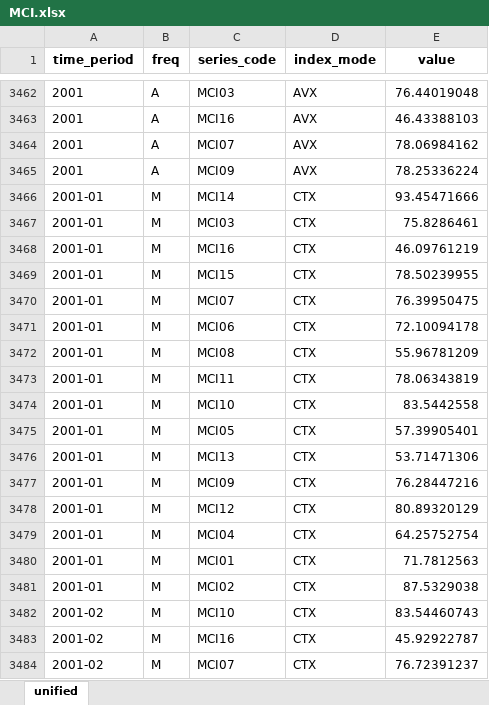
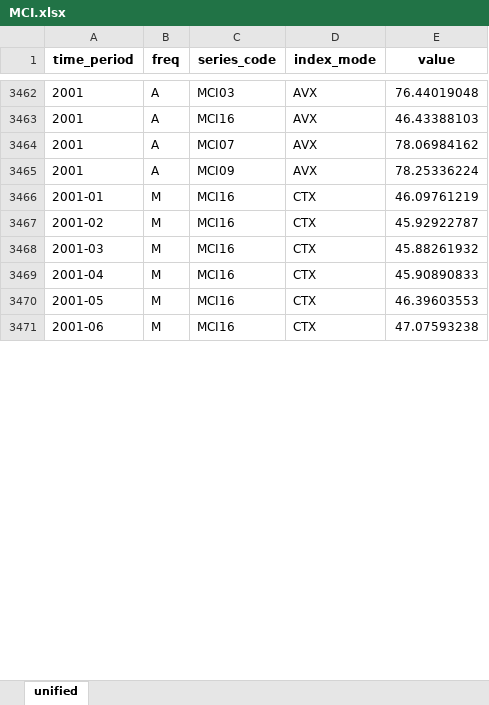
Before and after one commit to georgevrs/grstats, an Excel workbook: assets/prepared/MCI.xlsx, sheet unified, drawn as a sheet; only a part is shown, gaps mark what is left out; the shorter side is filled out with more unchanged rows; values as stored, in another font and other column widths than the file's, no borders; the diff covers the shown part only; the diff names each change by its address in the sheet, - before the commit and + after, or states it on an @@ line.

```diff
--- a/assets/prepared/MCI.xlsx (sheet unified)
+++ b/assets/prepared/MCI.xlsx (sheet unified)
-row 3466: 2001-01 | M | MCI14 | CTX | 93.45471666
-row 3467: 2001-01 | M | MCI03 | CTX | 75.8286461
-row 3469: 2001-01 | M | MCI15 | CTX | 78.50239955
-row 3470: 2001-01 | M | MCI07 | CTX | 76.39950475
-row 3471: 2001-01 | M | MCI06 | CTX | 72.10094178
-row 3472: 2001-01 | M | MCI08 | CTX | 55.96781209
-row 3473: 2001-01 | M | MCI11 | CTX | 78.06343819
-row 3474: 2001-01 | M | MCI10 | CTX | 83.5442558
-row 3475: 2001-01 | M | MCI05 | CTX | 57.39905401
-row 3476: 2001-01 | M | MCI13 | CTX | 53.71471306
-row 3477: 2001-01 | M | MCI09 | CTX | 76.28447216
-row 3478: 2001-01 | M | MCI12 | CTX | 80.89320129
-row 3479: 2001-01 | M | MCI04 | CTX | 64.25752754
-row 3480: 2001-01 | M | MCI01 | CTX | 71.7812563
-row 3481: 2001-01 | M | MCI02 | CTX | 87.5329038
-row 3482: 2001-02 | M | MCI10 | CTX | 83.54460743
-row 3484: 2001-02 | M | MCI07 | CTX | 76.72391237
```
Also changed, not shown: 163 removed rows elsewhere in this sheet, 1 other file.
